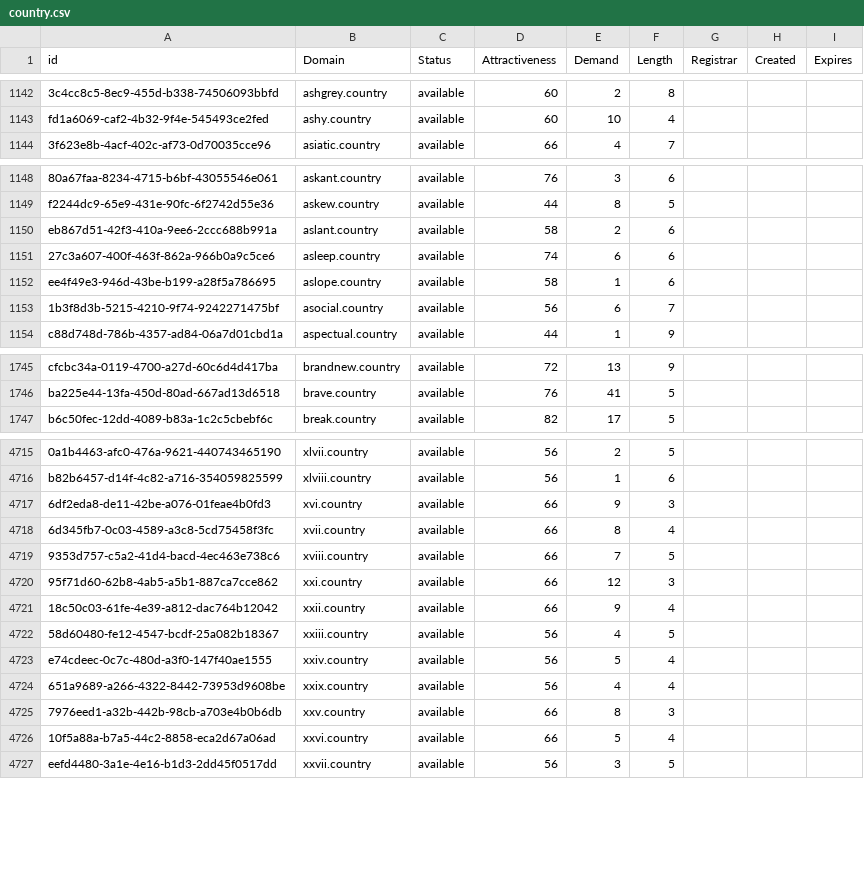
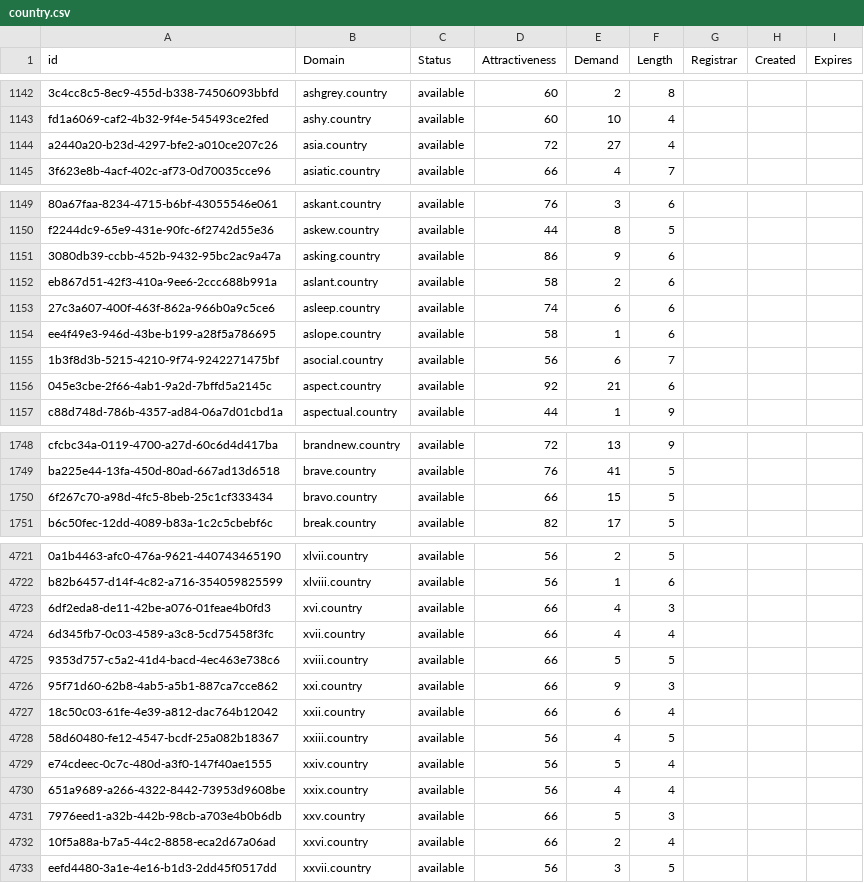
Before and after one commit to UniqueDomains/country-oneword-domains, a CSV file: country.csv, drawn as a sheet; only a part is shown, gaps mark what is left out; addresses are those after the commit; the diff covers the shown part only; the diff names each change by its address in the sheet, - before the commit and + after, or states it on an @@ line.

Commit message:
Domains update

```diff
--- a/country.csv
+++ b/country.csv
+row 1144: a2440a20-b23d-4297-bfe2-a010ce207c26 | asia.country | available | 72 | 27 | 4
+row 1151: 3080db39-ccbb-452b-9432-95bc2ac9a47a | asking.country | available | 86 | 9 | 6
+row 1156: 045e3cbe-2f66-4ab1-9a2d-7bffd5a2145c | aspect.country | available | 92 | 21 | 6
+row 1750: 6f267c70-a98d-4fc5-8beb-25c1cf333434 | bravo.country | available | 66 | 15 | 5
-E4723 (Demand): 9
+E4723 (Demand): 4
-E4724 (Demand): 8
+E4724 (Demand): 4
-E4725 (Demand): 7
+E4725 (Demand): 5
-E4726 (Demand): 12
+E4726 (Demand): 9
-E4727 (Demand): 9
+E4727 (Demand): 6
-E4731 (Demand): 8
+E4731 (Demand): 5
-E4732 (Demand): 5
+E4732 (Demand): 2
```
Also changed, not shown: 2 added rows and 35 edited cells elsewhere in this file, 2 other files.
